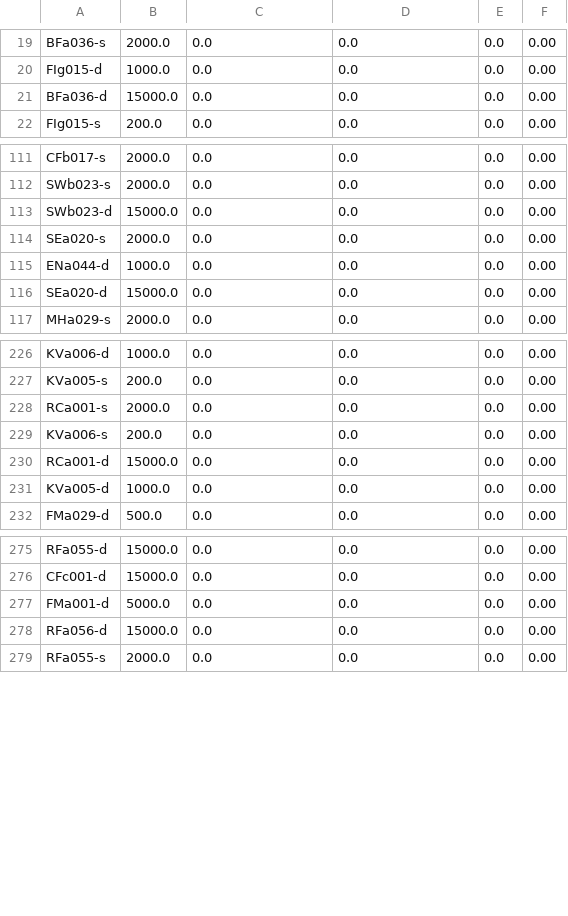
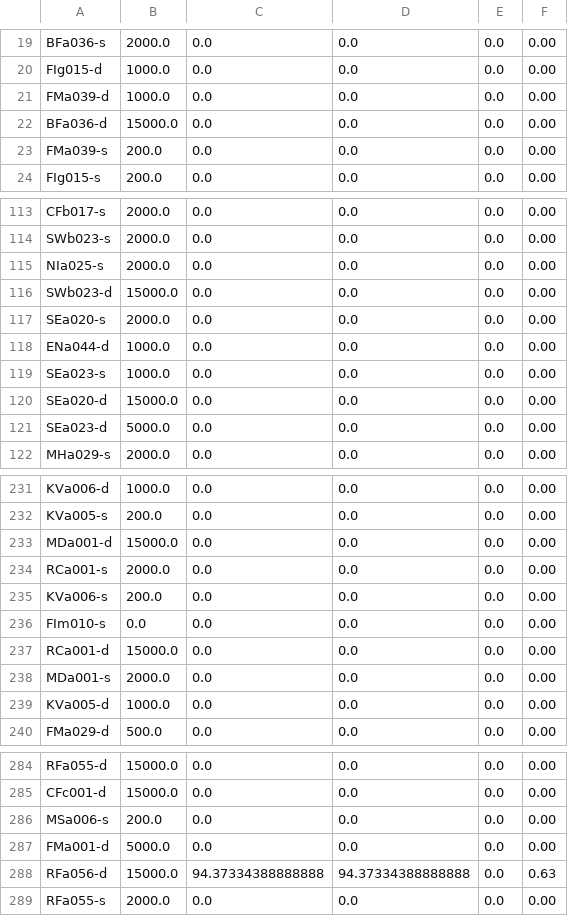
Before and after one commit to knjosk/afi_uge, a CSV file: Accounting_Statistics/logs/accounting/user_used_py.csv, drawn as a sheet; only a part is shown, gaps mark what is left out; the diff covers the shown part only.

```diff
--- a/Accounting_Statistics/logs/accounting/user_used_py.csv
+++ b/Accounting_Statistics/logs/accounting/user_used_py.csv
@@ -20,3 +20,5 @@ BFa036-s,2000.0,0.0,0.0,0.0,0.00
 FIg015-d,1000.0,0.0,0.0,0.0,0.00
+FMa039-d,1000.0,0.0,0.0,0.0,0.00
 BFa036-d,15000.0,0.0,0.0,0.0,0.00
+FMa039-s,200.0,0.0,0.0,0.0,0.00
 FIg015-s,200.0,0.0,0.0,0.0,0.00
@@ -112,2 +114,3 @@ CFb017-s,2000.0,0.0,0.0,0.0,0.00
 SWb023-s,2000.0,0.0,0.0,0.0,0.00
+NIa025-s,2000.0,0.0,0.0,0.0,0.00
 SWb023-d,15000.0,0.0,0.0,0.0,0.00
@@ -115,3 +118,5 @@ SEa020-s,2000.0,0.0,0.0,0.0,0.00
 ENa044-d,1000.0,0.0,0.0,0.0,0.00
+SEa023-s,1000.0,0.0,0.0,0.0,0.00
 SEa020-d,15000.0,0.0,0.0,0.0,0.00
+SEa023-d,5000.0,0.0,0.0,0.0,0.00
 MHa029-s,2000.0,0.0,0.0,0.0,0.00
@@ -227,5 +232,8 @@ KVa006-d,1000.0,0.0,0.0,0.0,0.00
 KVa005-s,200.0,0.0,0.0,0.0,0.00
+MDa001-d,15000.0,0.0,0.0,0.0,0.00
 RCa001-s,2000.0,0.0,0.0,0.0,0.00
 KVa006-s,200.0,0.0,0.0,0.0,0.00
+FIm010-s,0.0,0.0,0.0,0.0,0.00
 RCa001-d,15000.0,0.0,0.0,0.0,0.00
+MDa001-s,2000.0,0.0,0.0,0.0,0.00
 KVa005-d,1000.0,0.0,0.0,0.0,0.00
@@ -276,4 +285,5 @@ RFa055-d,15000.0,0.0,0.0,0.0,0.00
 CFc001-d,15000.0,0.0,0.0,0.0,0.00
+MSa006-s,200.0,0.0,0.0,0.0,0.00
 FMa001-d,5000.0,0.0,0.0,0.0,0.00
-RFa056-d,15000.0,0.0,0.0,0.0,0.00
+RFa056-d,15000.0,94.37334388888888,94.37334388888888,0.0,0.63
 RFa055-s,2000.0,0.0,0.0,0.0,0.00
```
Also changed, not shown: 8 added rows, 7 moved rows and 27 edited cells elsewhere in this file, Accounting_Statistics/logs/accounting/prj_exceeded_pm.csv, Accounting_Statistics/logs/accounting/prj_used_pm.csv, 16 other files.
